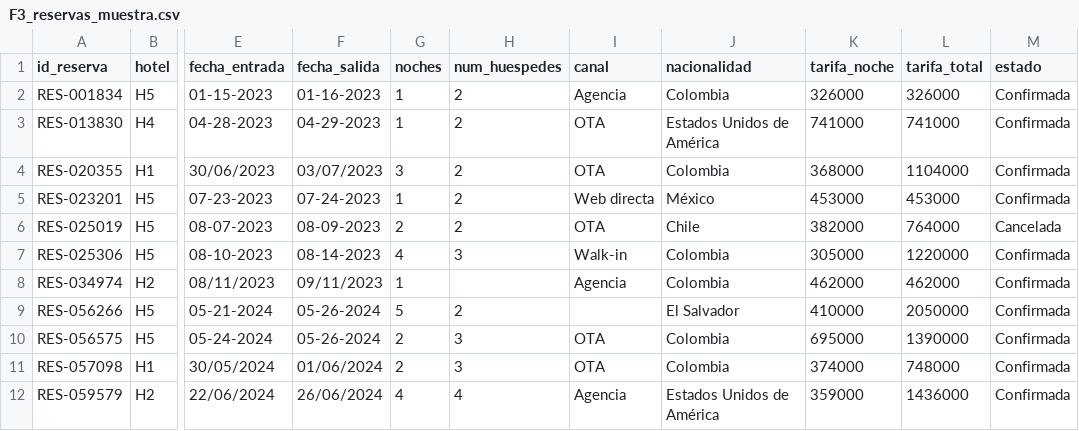
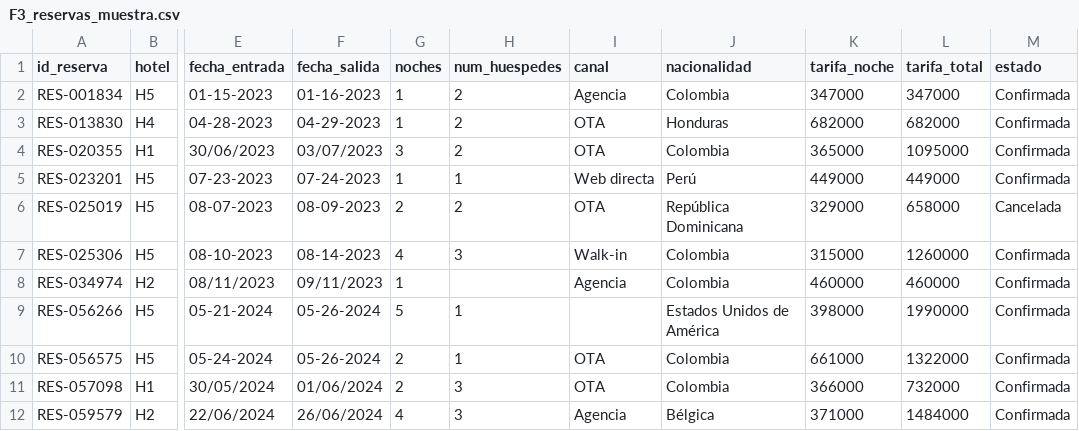
Before and after one commit to Karen-Bayona/bi-proyecto-equipo506241093, a CSV file: datos/muestras/F3_reservas_muestra.csv, drawn as a sheet; only a part is shown, gaps mark what is left out; the diff covers the shown part only; the diff names each change by its address in the sheet, - before the commit and + after, or states it on an @@ line.

Commit message:
Agrega script generador de reservas, documentacion de inconsistencias y datasets generados

```diff
--- a/datos/muestras/F3_reservas_muestra.csv
+++ b/datos/muestras/F3_reservas_muestra.csv
-K2 (tarifa_noche): 326000
+K2 (tarifa_noche): 347000
-L2 (tarifa_total): 326000
+L2 (tarifa_total): 347000
-J3 (nacionalidad): Estados Unidos de América
+J3 (nacionalidad): Honduras
-K3 (tarifa_noche): 741000
+K3 (tarifa_noche): 682000
-L3 (tarifa_total): 741000
+L3 (tarifa_total): 682000
-K4 (tarifa_noche): 368000
+K4 (tarifa_noche): 365000
-L4 (tarifa_total): 1104000
+L4 (tarifa_total): 1095000
-H5 (num_huespedes): 2
+H5 (num_huespedes): 1
-J5 (nacionalidad): México
+J5 (nacionalidad): Perú
-K5 (tarifa_noche): 453000
+K5 (tarifa_noche): 449000
-L5 (tarifa_total): 453000
+L5 (tarifa_total): 449000
-J6 (nacionalidad): Chile
+J6 (nacionalidad): República Dominicana
-K6 (tarifa_noche): 382000
+K6 (tarifa_noche): 329000
-L6 (tarifa_total): 764000
+L6 (tarifa_total): 658000
-K7 (tarifa_noche): 305000
+K7 (tarifa_noche): 315000
-L7 (tarifa_total): 1220000
+L7 (tarifa_total): 1260000
-K8 (tarifa_noche): 462000
+K8 (tarifa_noche): 460000
-L8 (tarifa_total): 462000
+L8 (tarifa_total): 460000
-H9 (num_huespedes): 2
+H9 (num_huespedes): 1
-J9 (nacionalidad): El Salvador
+J9 (nacionalidad): Estados Unidos de América
-K9 (tarifa_noche): 410000
+K9 (tarifa_noche): 398000
-L9 (tarifa_total): 2050000
+L9 (tarifa_total): 1990000
-H10 (num_huespedes): 3
+H10 (num_huespedes): 1
-K10 (tarifa_noche): 695000
+K10 (tarifa_noche): 661000
-L10 (tarifa_total): 1390000
+L10 (tarifa_total): 1322000
-K11 (tarifa_noche): 374000
+K11 (tarifa_noche): 366000
-L11 (tarifa_total): 748000
+L11 (tarifa_total): 732000
-H12 (num_huespedes): 4
+H12 (num_huespedes): 3
-J12 (nacionalidad): Estados Unidos de América
+J12 (nacionalidad): Bélgica
-K12 (tarifa_noche): 359000
+K12 (tarifa_noche): 371000
-L12 (tarifa_total): 1436000
+L12 (tarifa_total): 1484000
```
Also changed, not shown: 24 edited cells elsewhere in this file, 3 other files.
